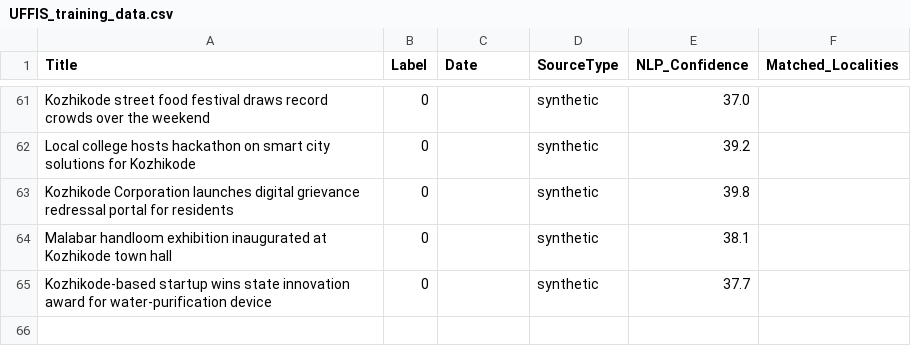
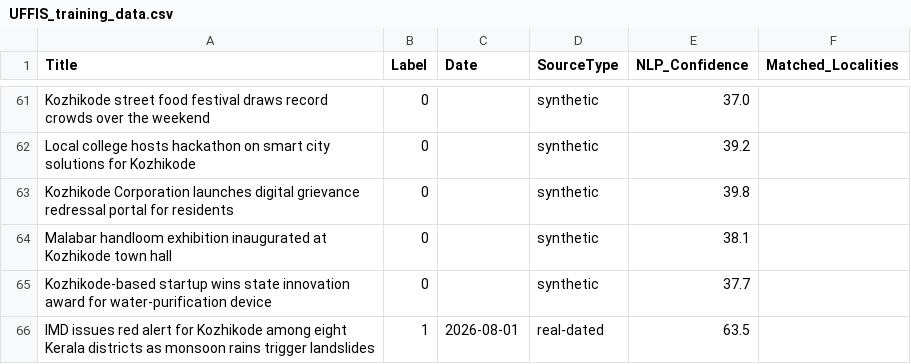
Before and after one commit to mnmanjunath1/uffis-kozhikode, a CSV file: UFFIS_training_data.csv, drawn as a sheet; only a part is shown, gaps mark what is left out; the diff names each change by its address in the sheet, - before the commit and + after, or states it on an @@ line.

```diff
--- a/UFFIS_training_data.csv
+++ b/UFFIS_training_data.csv
+row 66: IMD issues red alert for Kozhikode among eight Kerala districts as monsoon rains trigger landslides | 1 | 2026-08-01 | real-dated | 63.5
```
Also changed, not shown: 2 other files.
